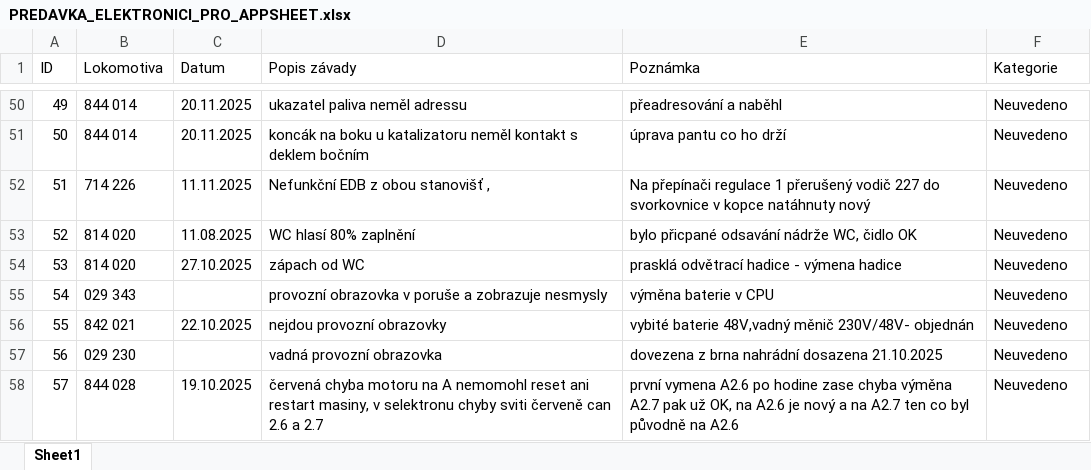
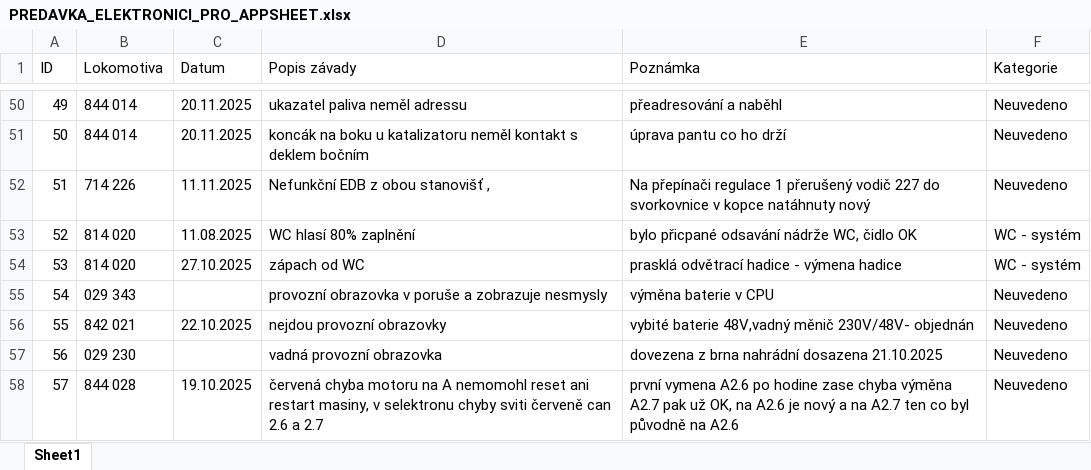
Before and after one commit to truckcsgofan-P5/evidence-zavad, an Excel workbook: PREDAVKA_ELEKTRONICI_PRO_APPSHEET.xlsx, sheet Sheet1, drawn as a sheet; only a part is shown, gaps mark what is left out; values as stored, in another font and other column widths than the file's, no borders; the diff names each change by its address in the sheet, - before the commit and + after, or states it on an @@ line.

Commit message:
Hromadná úprava z tabulky (autor: Radek)

```diff
--- a/PREDAVKA_ELEKTRONICI_PRO_APPSHEET.xlsx (sheet Sheet1)
+++ b/PREDAVKA_ELEKTRONICI_PRO_APPSHEET.xlsx (sheet Sheet1)
-F53:F54 (Kategorie): Neuvedeno
+F53:F54 (Kategorie): WC - systém
```
